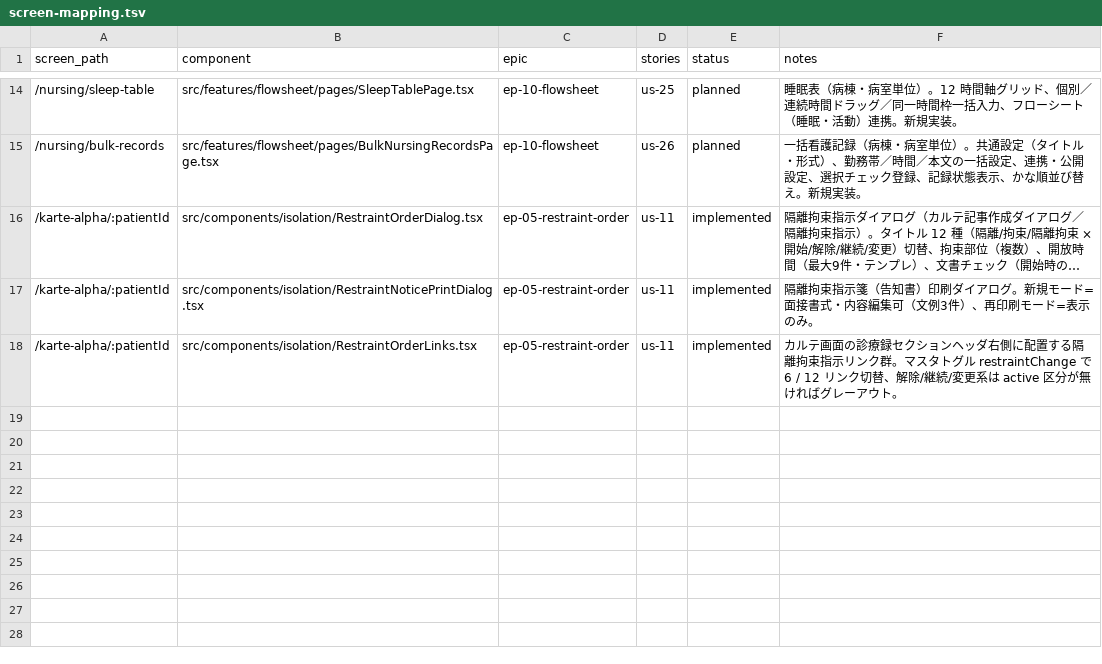
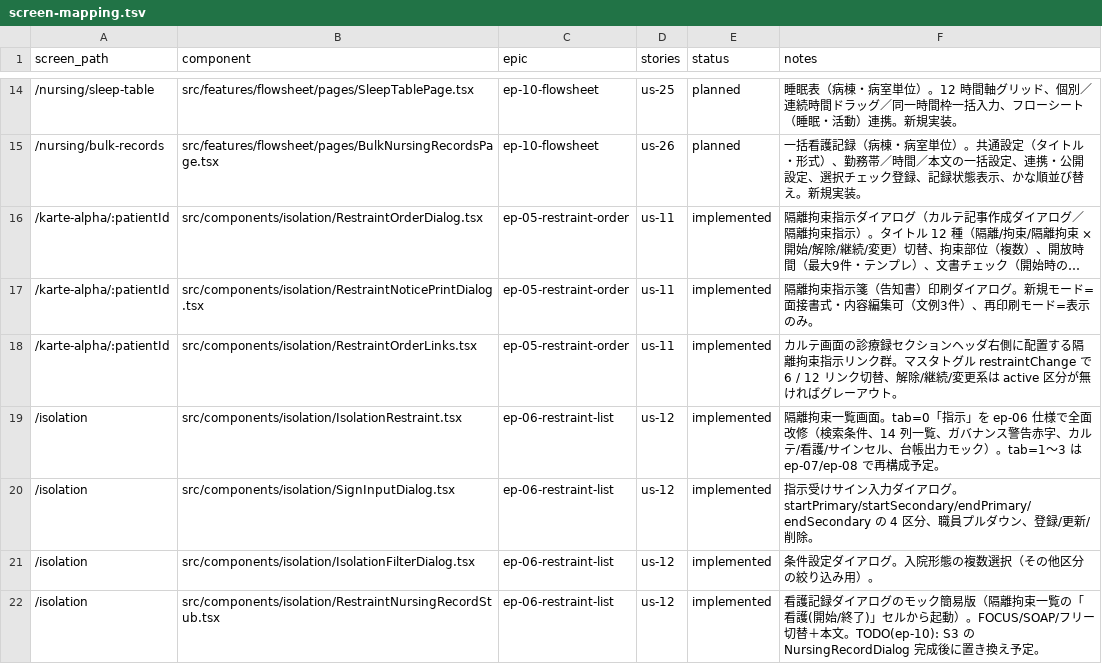
Before and after one commit to rakusendo-medical/RakuEMR, a TSV file: docs/screen-mapping.tsv, drawn as a sheet; only a part is shown, gaps mark what is left out; long unchanged cells end in …; the diff names each change by its address in the sheet, - before the commit and + after, or states it on an @@ line.

```diff
--- a/docs/screen-mapping.tsv
+++ b/docs/screen-mapping.tsv
+row 19: /isolation | src/components/isolation/IsolationRestraint.tsx | ep-06-restraint-list | us-12 | implemented | 隔離拘束一覧画面。tab=0「指示」を ep-06 仕様で全面改修（検索条件、14 列一覧、ガバナンス警告赤字、カルテ/看護/サインセル、台帳出力モック）。tab=1〜3 は ep-07/ep-08 で再構成予定。
+row 20: /isolation | src/components/isolation/SignInputDialog.tsx | ep-06-restraint-list | us-12 | implemented | 指示受けサイン入力ダイアログ。startPrimary/startSecondary/endPrimary/endSecondary の 4 区分、職員プルダウン、登録/更新/削除。
+row 21: /isolation | src/components/isolation/IsolationFilterDialog.tsx | ep-06-restraint-list | us-12 | implemented | 条件設定ダイアログ。入院形態の複数選択（その他区分の絞り込み用）。
+row 22: /isolation | src/components/isolation/RestraintNursingRecordStub.tsx | ep-06-restraint-list | us-12 | implemented | 看護記録ダイアログのモック簡易版（隔離拘束一覧の「看護(開始/終了)」セルから起動）。FOCUS/SOAP/フリー切替＋本文。TODO(ep-10): S3 の NursingRecordDialog 完成後に置き換え予定。
```
Also changed, not shown: 9 other files.
